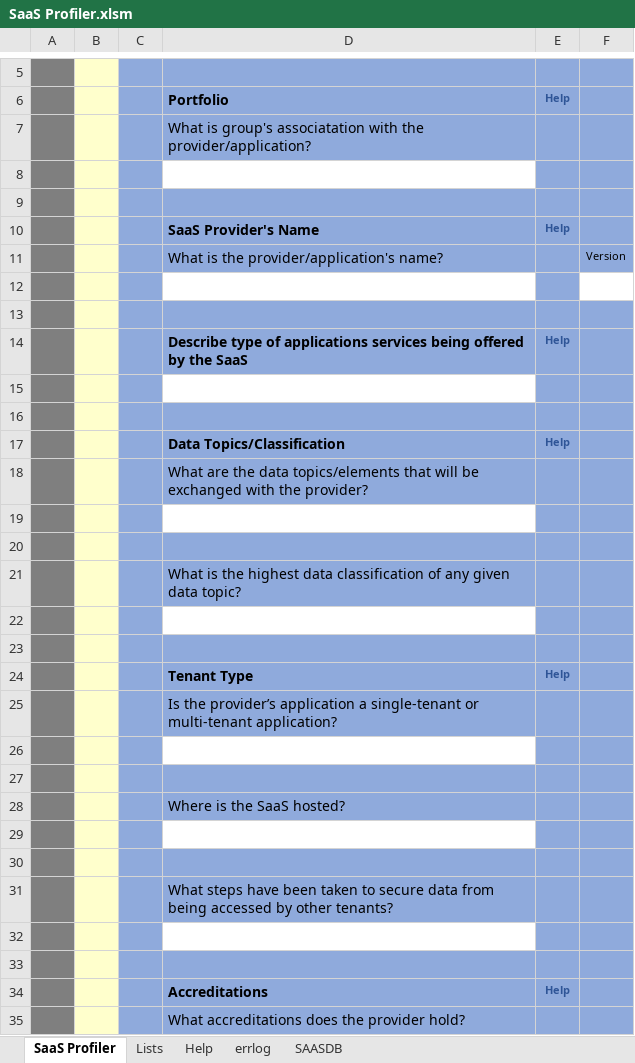
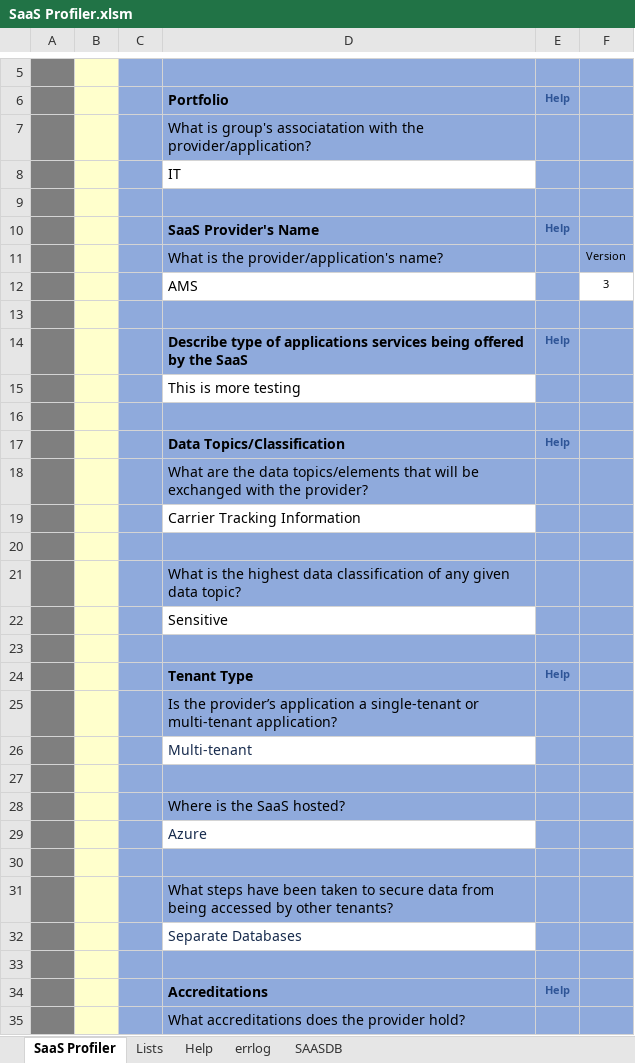
Before and after one commit to sealmindset/poc, an Excel workbook: SaaS Profiler.xlsm, sheet SaaS Profiler, drawn as a sheet; only a part is shown, gaps mark what is left out; values as stored, in another font and other column widths than the file's, no borders; charts and pictures not drawn; the diff covers the shown part only; the diff names each change by its address in the sheet, - before the commit and + after, or states it on an @@ line.

Commit message:
Updates

```diff
--- a/SaaS Profiler.xlsm (sheet SaaS Profiler)
+++ b/SaaS Profiler.xlsm (sheet SaaS Profiler)
-D8: (empty)
+D8: IT
-row 12: (empty)
+row 12:  |  |  | AMS |  | 3
-D15: (empty)
+D15: This is more testing
-D19: (empty)
+D19: Carrier Tracking Information
-D22: (empty)
+D22: Sensitive
-D26: (empty)
+D26: Multi-tenant
-D29: (empty)
+D29: Azure
-D32: (empty)
+D32: Separate Databases
```
Also changed, not shown: 1 added row and 25 edited cells elsewhere in this sheet, sheet Help, charts or pictures.
